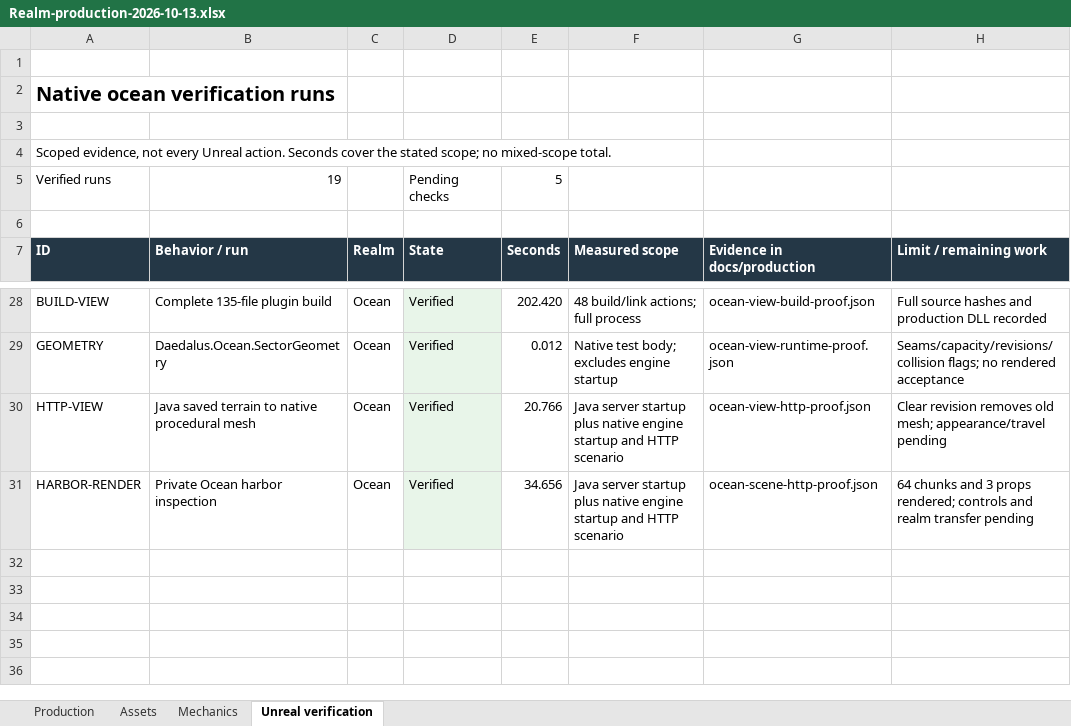
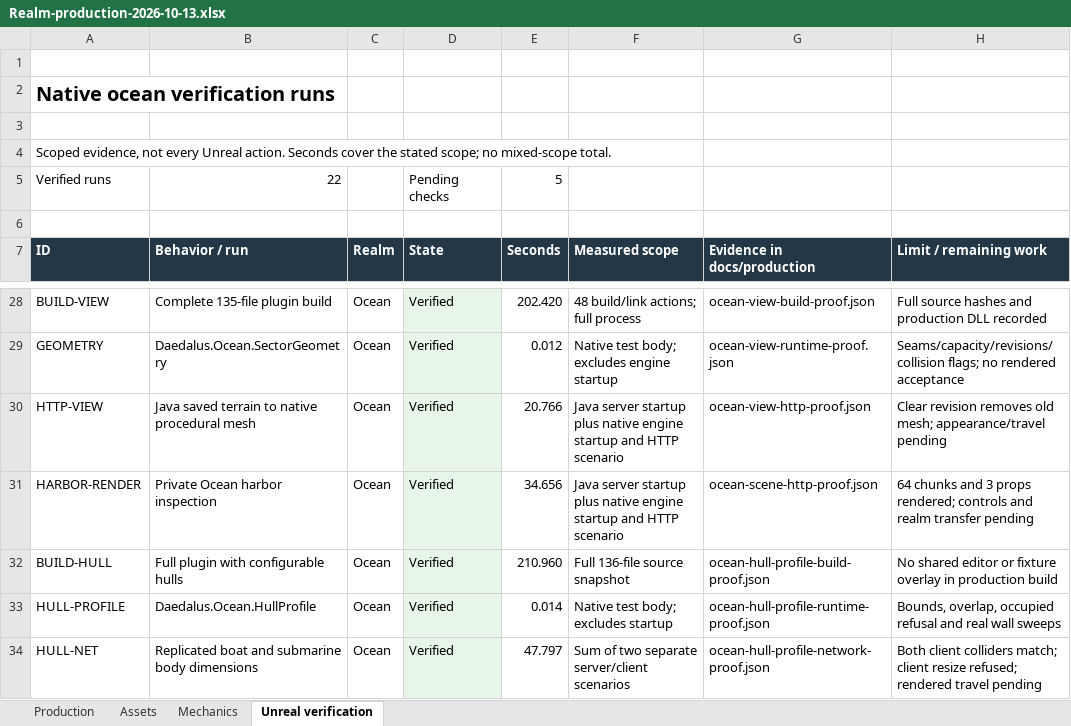
Before and after one commit to RicheyWorks/Daedalus2, an Excel workbook: docs/production/Realm-production-2026-10-13.xlsx, sheet Unreal verification, drawn as a sheet; only a part is shown, gaps mark what is left out; values as stored, in another font and other column widths than the file's, no borders; the diff names each change by its address in the sheet, - before the commit and + after, or states it on an @@ line.

Commit message:
Verify fitted Ocean hulls in native physics and remote clients

```diff
--- a/docs/production/Realm-production-2026-10-13.xlsx (sheet Unreal verification)
+++ b/docs/production/Realm-production-2026-10-13.xlsx (sheet Unreal verification)
-B5 (Behavior / run): 19
+B5 (Behavior / run): 22
+row 32: BUILD-HULL | Full plugin with configurable hulls | Ocean | Verified | 210.960 | Full 136-file source snapshot | ocean-hull-profile-build-proof.json | No shared editor or fixture overlay in production build
+row 33: HULL-PROFILE | Daedalus.Ocean.HullProfile | Ocean | Verified | 0.014 | Native test body; excludes startup | ocean-hull-profile-runtime-proof.json | Bounds, overlap, occupied refusal and real wall sweeps
+row 34: HULL-NET | Replicated boat and submarine body dimensions | Ocean | Verified | 47.797 | Sum of two separate server/client scenarios | ocean-hull-profile-network-proof.json | Both client colliders match; client resize refused; rendered travel pending
```
Also changed, not shown: sheet Mechanics, formulas that keep their value, 10 other files.
